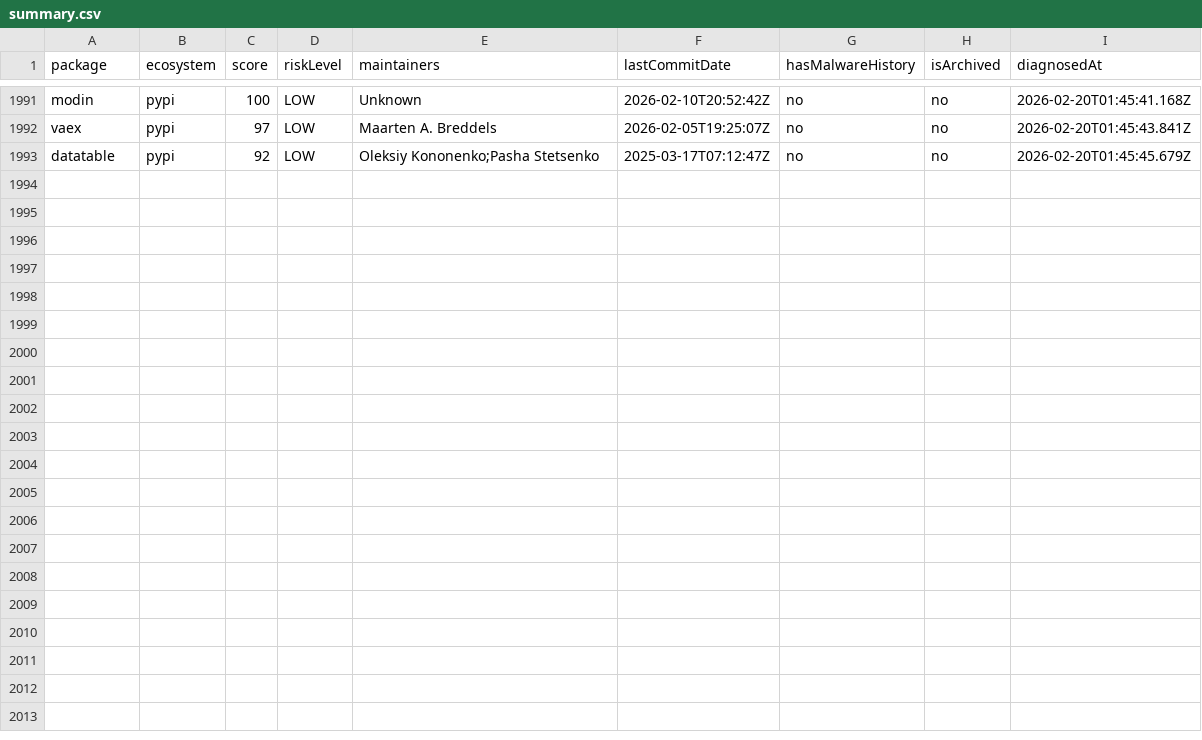
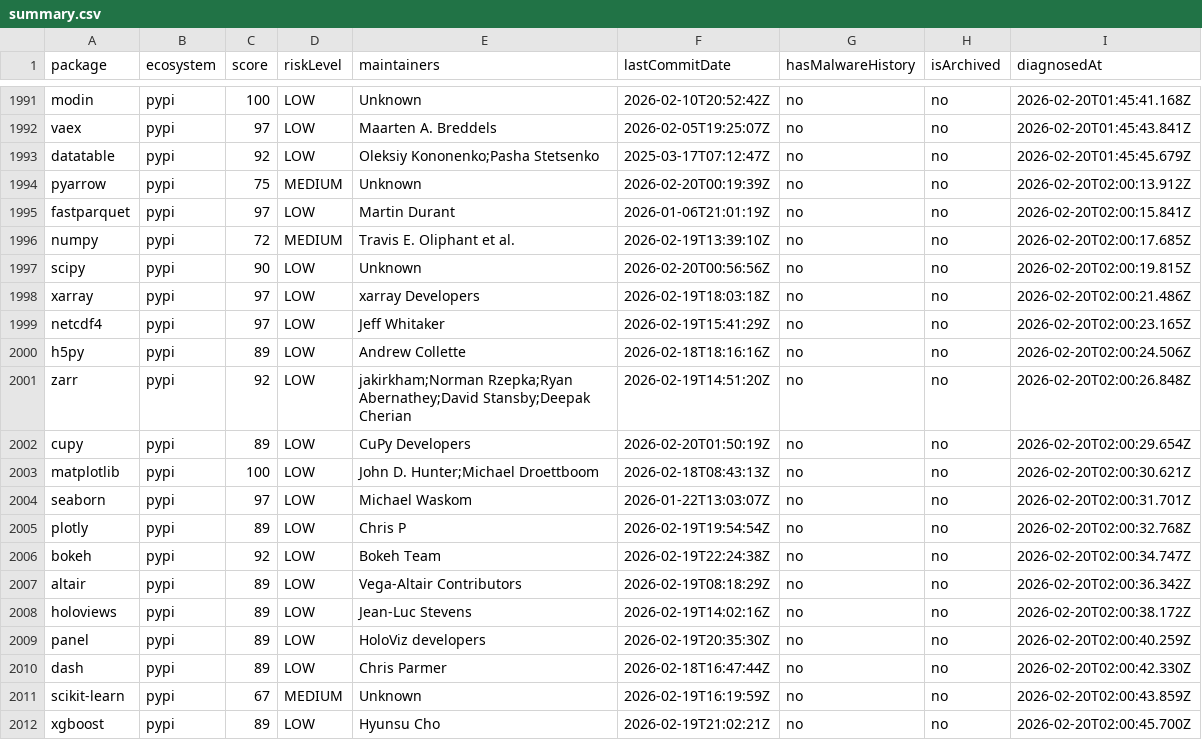
Before and after one commit to taku-tez/RepVet, a CSV file: batch-results/summary.csv, drawn as a sheet; only a part is shown, gaps mark what is left out.

Commit message:
batch: OSS診断結果追加 (Batch #105)

```diff
--- a/batch-results/summary.csv
+++ b/batch-results/summary.csv
@@ -1993 +1993,20 @@ package,ecosystem,score,riskLevel,maintainers,lastCommitDate,hasMalwareHistory,i
 "datatable","pypi","92","LOW","Oleksiy Kononenko;Pasha Stetsenko","2025-03-17T07:12:47Z","no","no","2026-02-20T01:45:45.679Z"
+"pyarrow","pypi","75","MEDIUM","Unknown","2026-02-20T00:19:39Z","no","no","2026-02-20T02:00:13.912Z"
+"fastparquet","pypi","97","LOW","Martin Durant","2026-01-06T21:01:19Z","no","no","2026-02-20T02:00:15.841Z"
+"numpy","pypi","72","MEDIUM","Travis E. Oliphant et al.","2026-02-19T13:39:10Z","no","no","2026-02-20T02:00:17.685Z"
+"scipy","pypi","90","LOW","Unknown","2026-02-20T00:56:56Z","no","no","2026-02-20T02:00:19.815Z"
+"xarray","pypi","97","LOW","xarray Developers","2026-02-19T18:03:18Z","no","no","2026-02-20T02:00:21.486Z"
+"netcdf4","pypi","97","LOW","Jeff Whitaker","2026-02-19T15:41:29Z","no","no","2026-02-20T02:00:23.165Z"
+"h5py","pypi","89","LOW","Andrew Collette","2026-02-18T18:16:16Z","no","no","2026-02-20T02:00:24.506Z"
+"zarr","pypi","92","LOW","jakirkham;Norman Rzepka;Ryan Abernathey;David Stansby;Deepak Cherian","2026-02-19T14:51:20Z","no","no","2026-02-20T02:00:26.848Z"
+"cupy","pypi","89","LOW","CuPy Developers","2026-02-20T01:50:19Z","no","no","2026-02-20T02:00:29.654Z"
+"matplotlib","pypi","100","LOW","John D. Hunter;Michael Droettboom","2026-02-18T08:43:13Z","no","no","2026-02-20T02:00:30.621Z"
+"seaborn","pypi","97","LOW","Michael Waskom","2026-01-22T13:03:07Z","no","no","2026-02-20T02:00:31.701Z"
+"plotly","pypi","89","LOW","Chris P","2026-02-19T19:54:54Z","no","no","2026-02-20T02:00:32.768Z"
+"bokeh","pypi","92","LOW","Bokeh Team","2026-02-19T22:24:38Z","no","no","2026-02-20T02:00:34.747Z"
+"altair","pypi","89","LOW","Vega-Altair Contributors","2026-02-19T08:18:29Z","no","no","2026-02-20T02:00:36.342Z"
+"holoviews","pypi","89","LOW","Jean-Luc Stevens","2026-02-19T14:02:16Z","no","no","2026-02-20T02:00:38.172Z"
+"panel","pypi","89","LOW","HoloViz developers","2026-02-19T20:35:30Z","no","no","2026-02-20T02:00:40.259Z"
+"dash","pypi","89","LOW","Chris Parmer","2026-02-18T16:47:44Z","no","no","2026-02-20T02:00:42.330Z"
+"scikit-learn","pypi","67","MEDIUM","Unknown","2026-02-19T16:19:59Z","no","no","2026-02-20T02:00:43.859Z"
+"xgboost","pypi","89","LOW","Hyunsu Cho","2026-02-19T21:02:21Z","no","no","2026-02-20T02:00:45.700Z"
```
Also changed, not shown: 19 other files.
